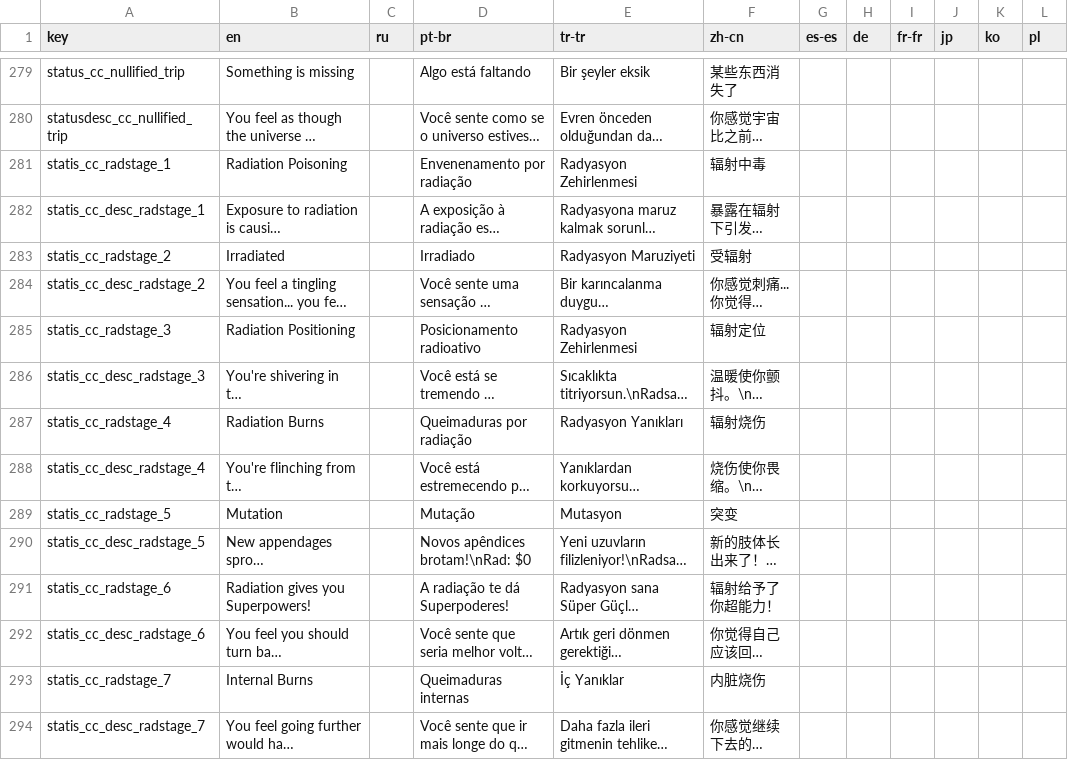
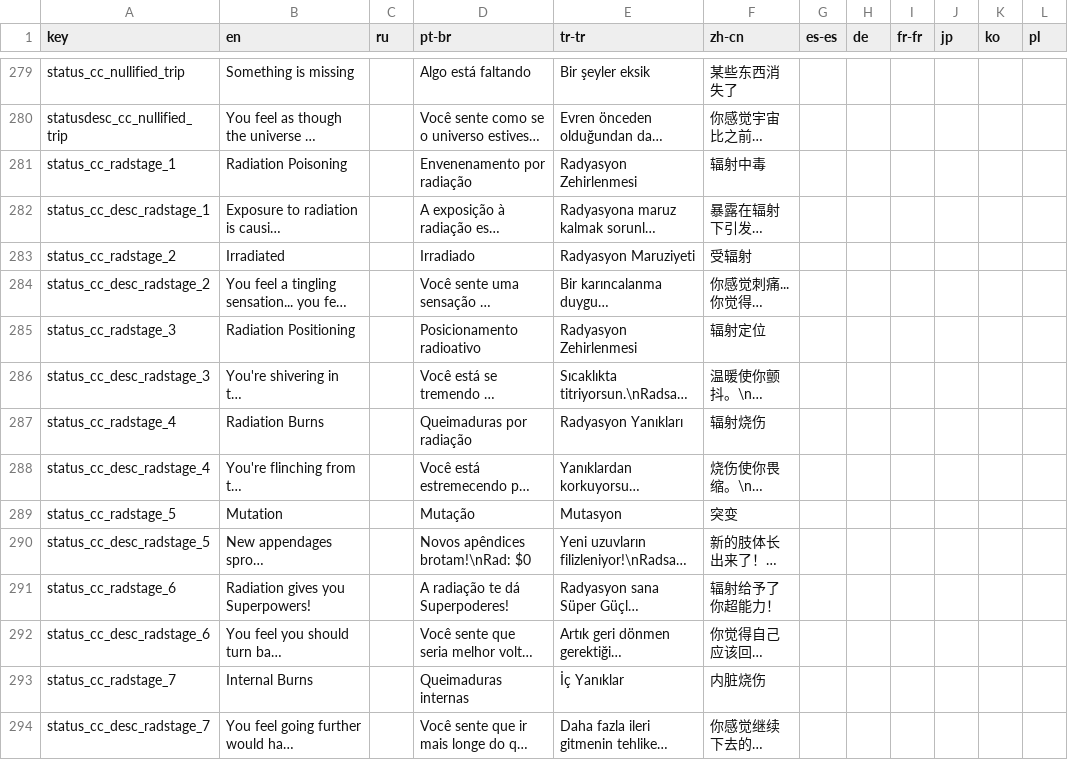
Before and after one commit to Squirrelly13/Hydroxide, a CSV file: translations/core.csv, drawn as a sheet; only a part is shown, gaps mark what is left out; long unchanged cells end in …; the diff covers the shown part only; the diff names each change by its address in the sheet, - before the commit and + after, or states it on an @@ line.

```diff
--- a/translations/core.csv
+++ b/translations/core.csv
-A281 (key): statis_cc_radstage_1
+A281 (key): status_cc_radstage_1
-A282 (key): statis_cc_desc_radstage_1
+A282 (key): status_cc_desc_radstage_1
-A283 (key): statis_cc_radstage_2
+A283 (key): status_cc_radstage_2
-A284 (key): statis_cc_desc_radstage_2
+A284 (key): status_cc_desc_radstage_2
-A285 (key): statis_cc_radstage_3
+A285 (key): status_cc_radstage_3
-A286 (key): statis_cc_desc_radstage_3
+A286 (key): status_cc_desc_radstage_3
-A287 (key): statis_cc_radstage_4
+A287 (key): status_cc_radstage_4
-A288 (key): statis_cc_desc_radstage_4
+A288 (key): status_cc_desc_radstage_4
-A289 (key): statis_cc_radstage_5
+A289 (key): status_cc_radstage_5
-A290 (key): statis_cc_desc_radstage_5
+A290 (key): status_cc_desc_radstage_5
-A291 (key): statis_cc_radstage_6
+A291 (key): status_cc_radstage_6
-A292 (key): statis_cc_desc_radstage_6
+A292 (key): status_cc_desc_radstage_6
-A293 (key): statis_cc_radstage_7
+A293 (key): status_cc_radstage_7
-A294 (key): statis_cc_desc_radstage_7
+A294 (key): status_cc_desc_radstage_7
```
Also changed, not shown: 1 added row and 15 edited cells elsewhere in this file, translations/standard.csv, translations/turkish.csv, 6 other files.
